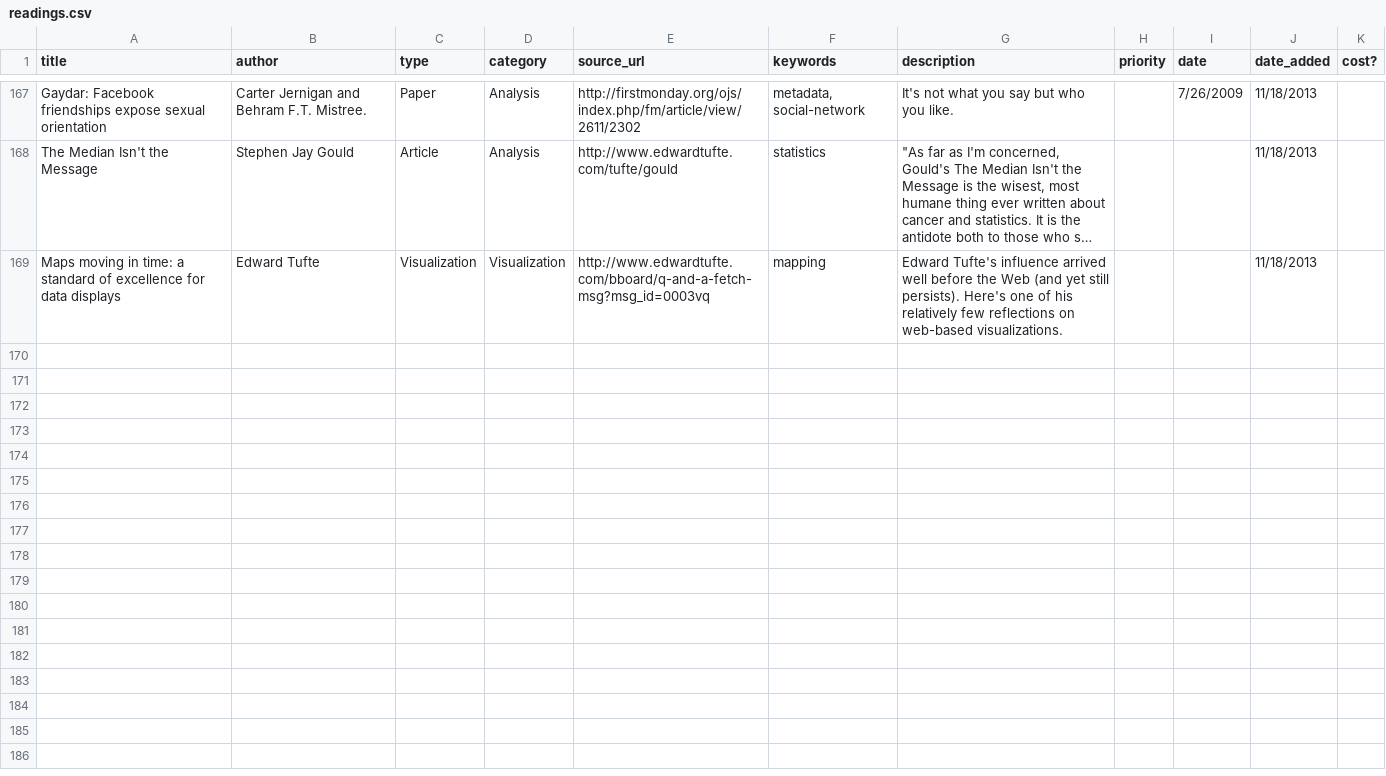
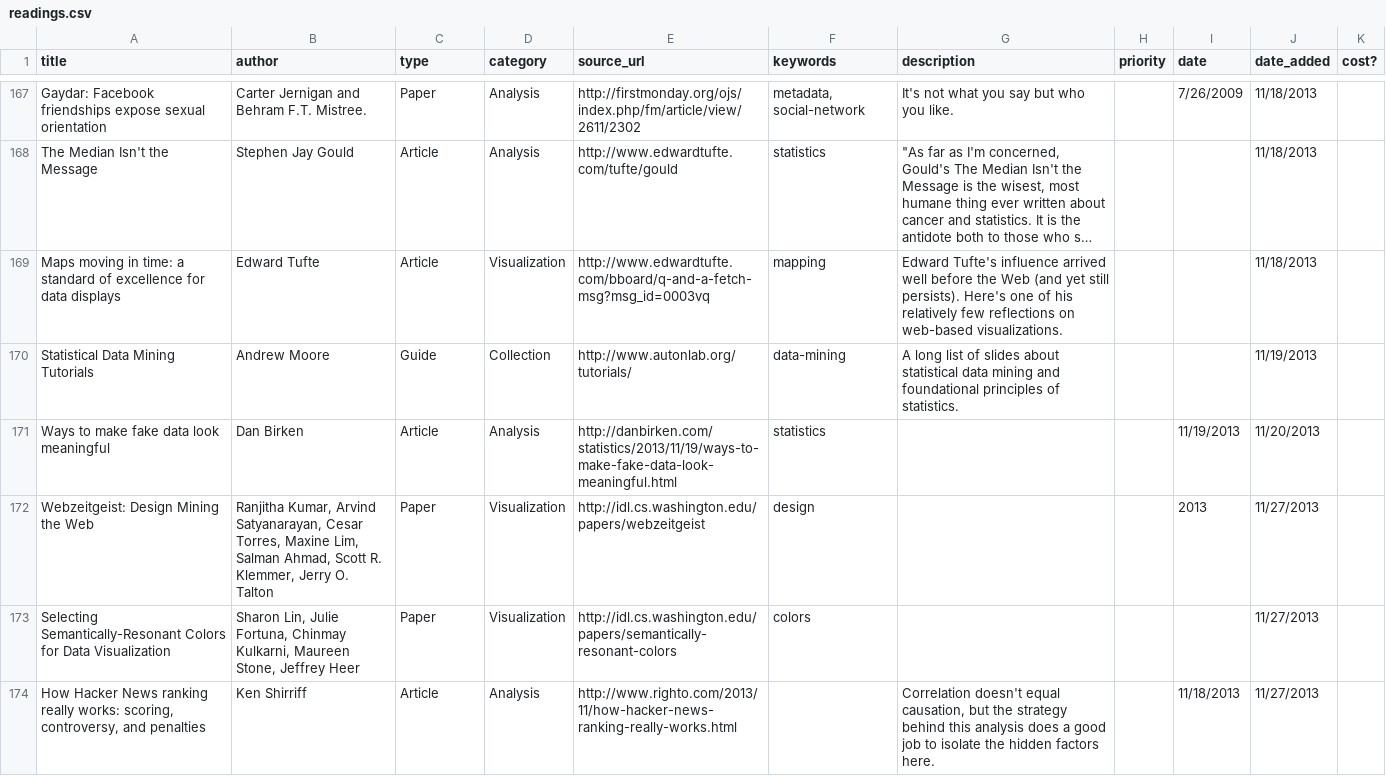
Before and after one commit to dannguyen/smalldata_journalism, a CSV file: _data/readings.csv, drawn as a sheet; only a part is shown, gaps mark what is left out; long unchanged cells end in …; the diff covers the shown part only; the diff names each change by its address in the sheet, - before the commit and + after, or states it on an @@ line.

Commit message:
more readings

```diff
--- a/_data/readings.csv
+++ b/_data/readings.csv
-C169 (type): Visualization
+C169 (type): Article
+row 170: Statistical Data Mining Tutorials | Andrew Moore | Guide | Collection | http://www.autonlab.org/tutorials/ | data-mining | A long list of slides about statistical data mining and foundational principles of statistics. |  |  | 11/19/2013
+row 171: Ways to make fake data look meaningful | Dan Birken | Article | Analysis | http://danbirken.com/statistics/2013/11/19/ways-to-make-fake-data-look-meaningful.html | statistics |  |  | 11/19/2013 | 11/20/2013
+row 172: Webzeitgeist: Design Mining the Web | Ranjitha Kumar, Arvind Satyanarayan, Cesar Torres, Maxine Lim, Salman Ahmad, Scott R. Klemmer, Jerry O. Talton | Paper | Visualization | http://idl.cs.washington.edu/papers/webzeitgeist | design |  |  | 2013 | 11/27/2013
+row 173: Selecting Semantically-Resonant Colors for Data Visualization | Sharon Lin, Julie Fortuna, Chinmay Kulkarni, Maureen Stone, Jeffrey Heer | Paper | Visualization | http://idl.cs.washington.edu/papers/semantically-resonant-colors | colors |  |  |  | 11/27/2013
+row 174: How Hacker News ranking really works: scoring, controversy, and penalties | Ken Shirriff | Article | Analysis | http://www.righto.com/2013/11/how-hacker-news-ranking-really-works.html |  | Correlation doesn't equal causation, but the strategy behind this analysis does a good job to isolate the hidden factors here. |  | 11/18/2013 | 11/27/2013
```
Also changed, not shown: 6 added rows and 24 edited cells elsewhere in this file, 7 other files.
